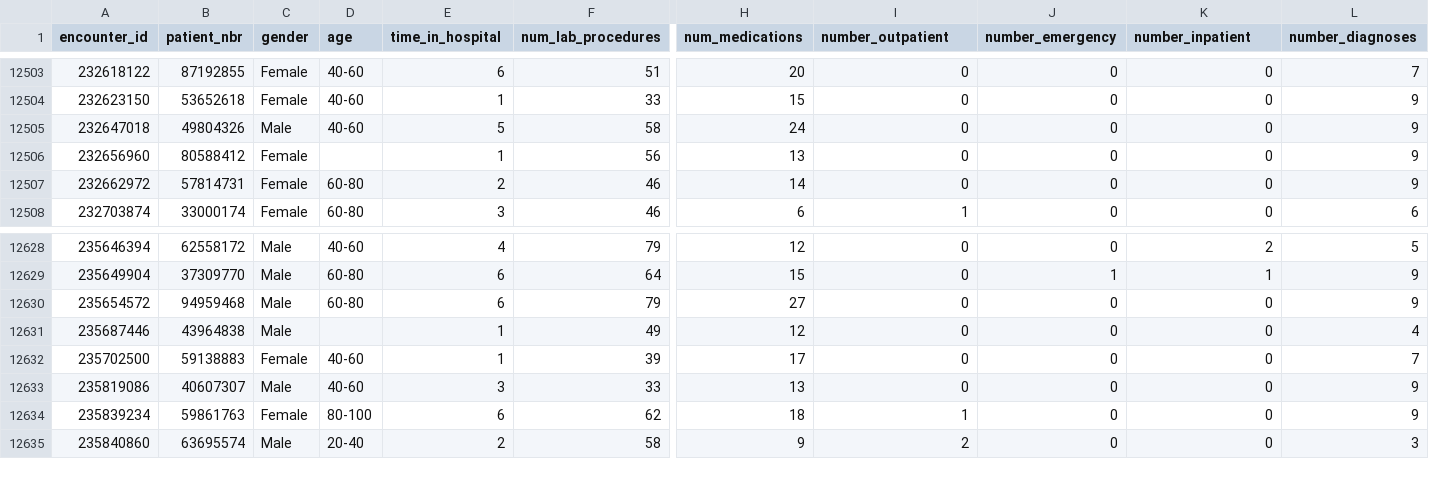
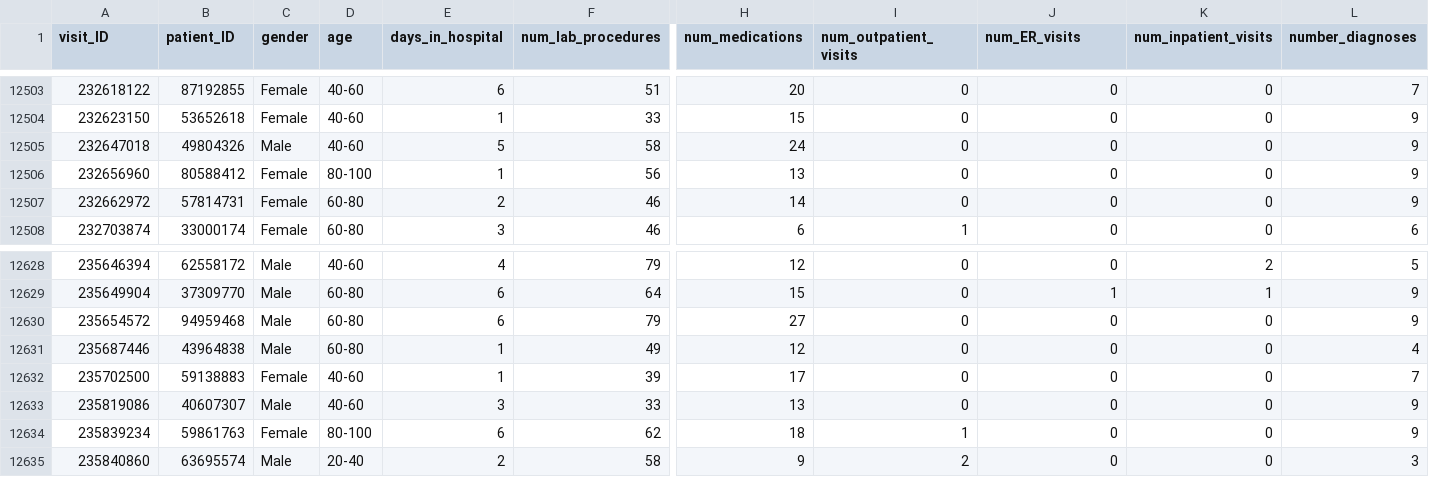
Before and after one commit to vjavaly/Baruch-CIS-9660, a CSV file: data/diabetes_patients_readmissions_15K.csv, drawn as a sheet; only a part is shown, gaps mark what is left out; the diff covers the shown part only; the diff names each change by its address in the sheet, - before the commit and + after, or states it on an @@ line.

```diff
--- a/data/diabetes_patients_readmissions_15K.csv
+++ b/data/diabetes_patients_readmissions_15K.csv
-A1: encounter_id
+A1: visit_ID
-B1: patient_nbr
+B1: patient_ID
-E1: time_in_hospital
+E1: days_in_hospital
-I1: number_outpatient
+I1: num_outpatient_visits
-J1: number_emergency
+J1: num_ER_visits
-K1: number_inpatient
+K1: num_inpatient_visits
-D12506 (age): (empty)
+D12506 (age): 80-100
-D12631 (age): (empty)
+D12631 (age): 60-80
```
Also changed, not shown: 5 edited cells elsewhere in this file.
